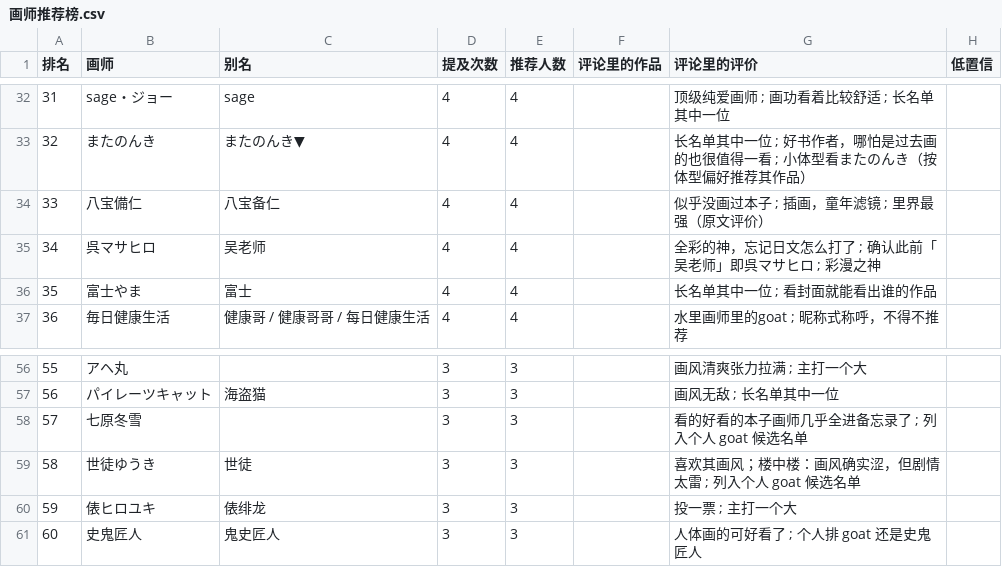
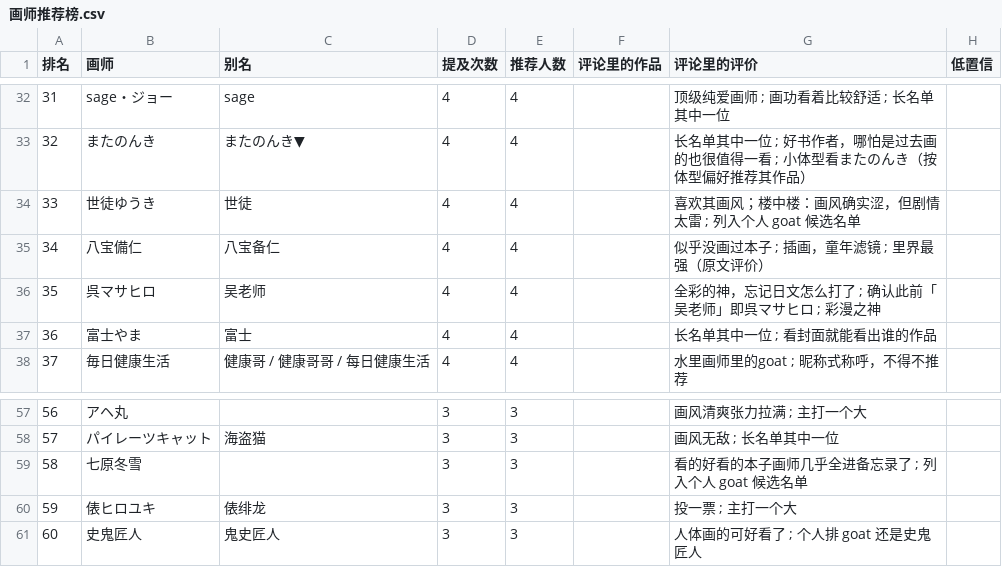
Before and after one commit to me1dlinger/bili-painter-recs, a CSV file: 画师推荐榜.csv, drawn as a sheet; only a part is shown, gaps mark what is left out; removed rows and columns are numbered as before the commit, all else as after; the diff names each change by its address in the sheet, - before the commit and + after, or states it on an @@ line.

Commit message:
data: 更新评论区画师数据 2026-11-03 12:01

```diff
--- a/画师推荐榜.csv
+++ b/画师推荐榜.csv
+row 34: 33 | 世徒ゆうき | 世徒 | 4 | 4 |  | 喜欢其画风；楼中楼：画风确实涩，但剧情太雷 ; 列入个人 goat 候选名单
@@ column A (排名) renumbered between rows 35 and 59 @@
-row 59: 58 | 世徒ゆうき | 世徒 | 3 | 3 |  | 喜欢其画风；楼中楼：画风确实涩，但剧情太雷 ; 列入个人 goat 候选名单
```
Also changed, not shown: 8 other files.
